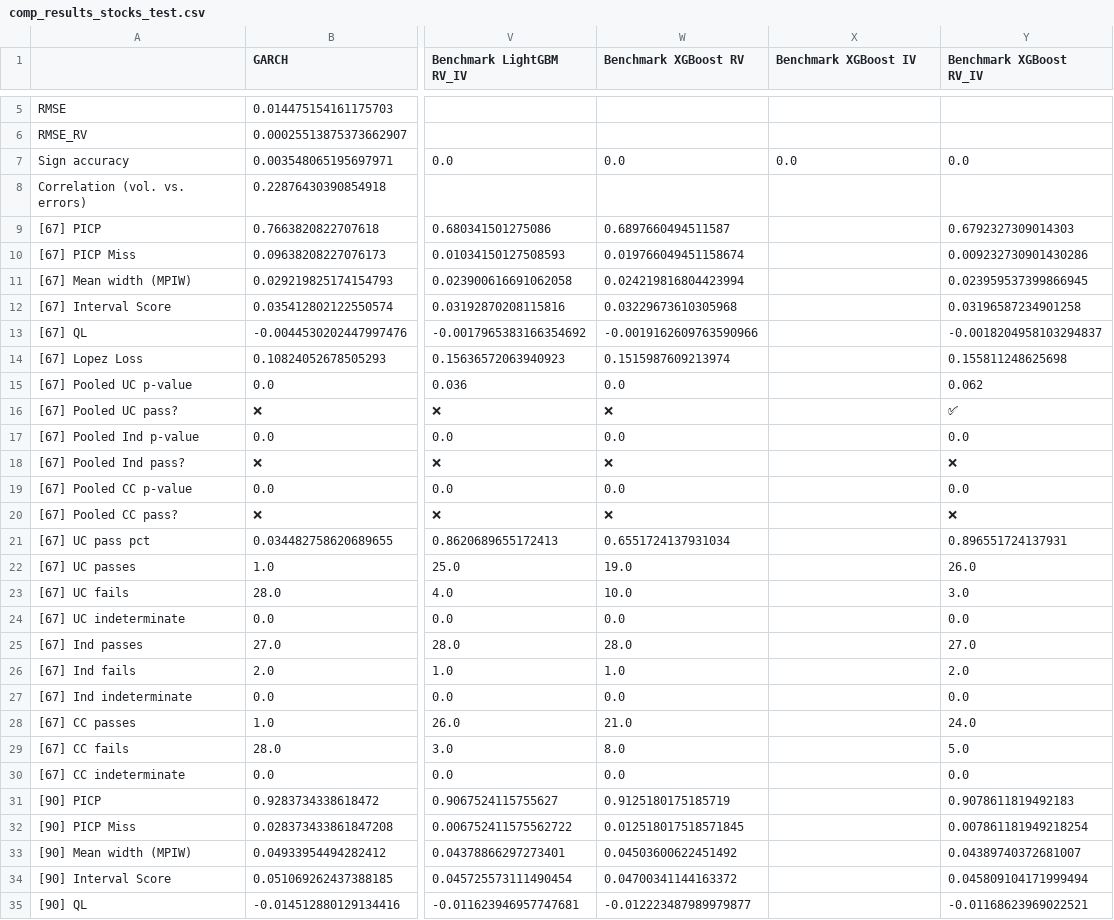
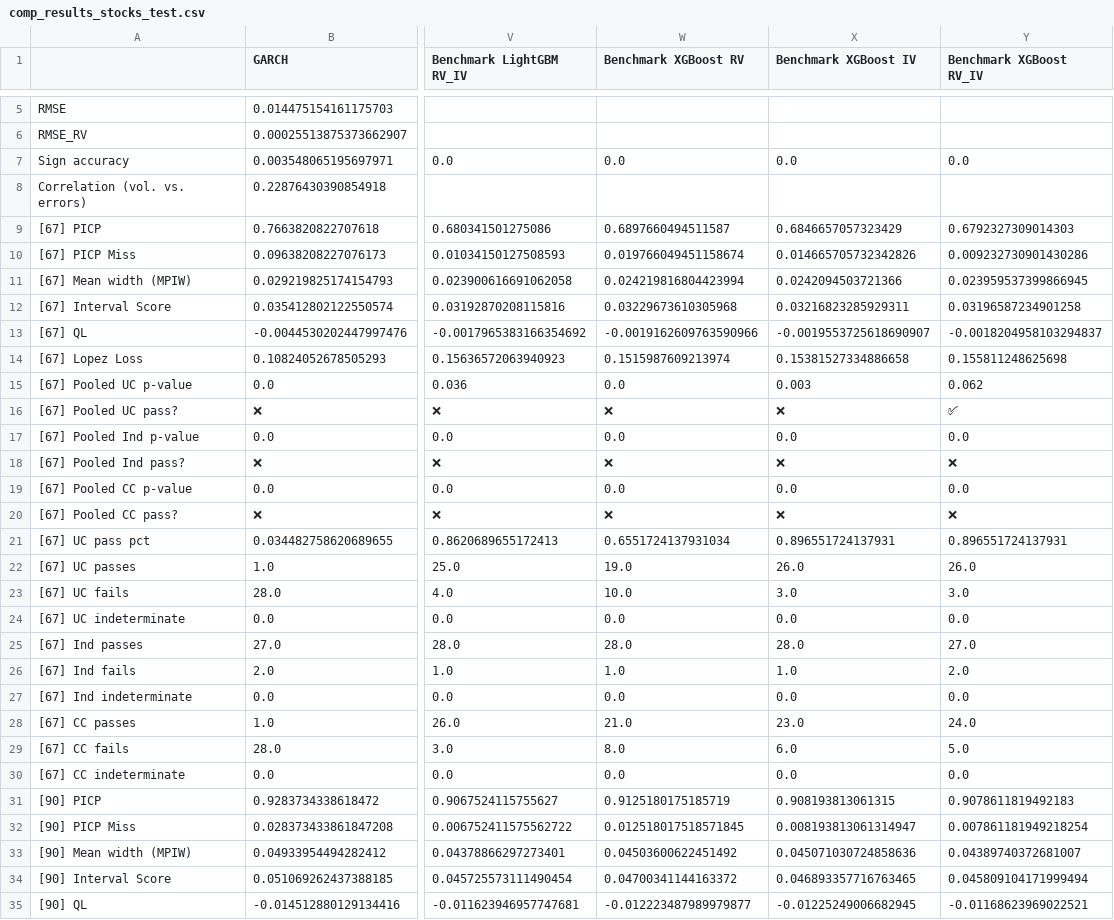
Before and after one commit to tjespe/master, a CSV file: Code/results/comp_results_stocks_test.csv, drawn as a sheet; only a part is shown, gaps mark what is left out; the diff covers the shown part only; the diff names each change by its address in the sheet, - before the commit and + after, or states it on an @@ line.

Commit message:
Update table 7

```diff
--- a/Code/results/comp_results_stocks_test.csv
+++ b/Code/results/comp_results_stocks_test.csv
-X9 (Benchmark XGBoost IV): (empty)
+X9 (Benchmark XGBoost IV): 0.6846657057323429
-X10 (Benchmark XGBoost IV): (empty)
+X10 (Benchmark XGBoost IV): 0.014665705732342826
-X11 (Benchmark XGBoost IV): (empty)
+X11 (Benchmark XGBoost IV): 0.0242094503721366
-X12 (Benchmark XGBoost IV): (empty)
+X12 (Benchmark XGBoost IV): 0.03216823285929311
-X13 (Benchmark XGBoost IV): (empty)
+X13 (Benchmark XGBoost IV): -0.0019553725618690907
-X14 (Benchmark XGBoost IV): (empty)
+X14 (Benchmark XGBoost IV): 0.15381527334886658
-X15 (Benchmark XGBoost IV): (empty)
+X15 (Benchmark XGBoost IV): 0.003
-X16 (Benchmark XGBoost IV): (empty)
+X16 (Benchmark XGBoost IV): ❌
-X17 (Benchmark XGBoost IV): (empty)
+X17 (Benchmark XGBoost IV): 0.0
-X18 (Benchmark XGBoost IV): (empty)
+X18 (Benchmark XGBoost IV): ❌
-X19 (Benchmark XGBoost IV): (empty)
+X19 (Benchmark XGBoost IV): 0.0
-X20 (Benchmark XGBoost IV): (empty)
+X20 (Benchmark XGBoost IV): ❌
-X21 (Benchmark XGBoost IV): (empty)
+X21 (Benchmark XGBoost IV): 0.896551724137931
-X22 (Benchmark XGBoost IV): (empty)
+X22 (Benchmark XGBoost IV): 26.0
-X23 (Benchmark XGBoost IV): (empty)
+X23 (Benchmark XGBoost IV): 3.0
-X24 (Benchmark XGBoost IV): (empty)
+X24 (Benchmark XGBoost IV): 0.0
-X25 (Benchmark XGBoost IV): (empty)
+X25 (Benchmark XGBoost IV): 28.0
-X26 (Benchmark XGBoost IV): (empty)
+X26 (Benchmark XGBoost IV): 1.0
-X27 (Benchmark XGBoost IV): (empty)
+X27 (Benchmark XGBoost IV): 0.0
-X28 (Benchmark XGBoost IV): (empty)
+X28 (Benchmark XGBoost IV): 23.0
-X29 (Benchmark XGBoost IV): (empty)
+X29 (Benchmark XGBoost IV): 6.0
-X30 (Benchmark XGBoost IV): (empty)
+X30 (Benchmark XGBoost IV): 0.0
-X31 (Benchmark XGBoost IV): (empty)
+X31 (Benchmark XGBoost IV): 0.908193813061315
-X32 (Benchmark XGBoost IV): (empty)
+X32 (Benchmark XGBoost IV): 0.008193813061314947
-X33 (Benchmark XGBoost IV): (empty)
+X33 (Benchmark XGBoost IV): 0.045071030724858636
-X34 (Benchmark XGBoost IV): (empty)
+X34 (Benchmark XGBoost IV): 0.046893357716763465
-X35 (Benchmark XGBoost IV): (empty)
+X35 (Benchmark XGBoost IV): -0.01225249006682945
```
Also changed, not shown: 85 edited cells elsewhere in this file, Code/results/comp_ranking_stocks_test.csv, 2 other files.
